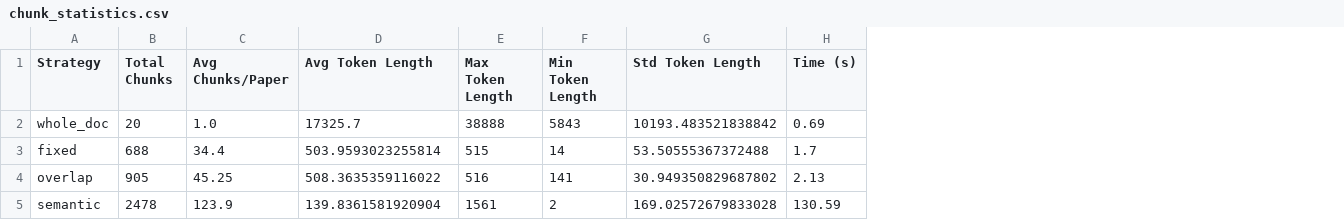
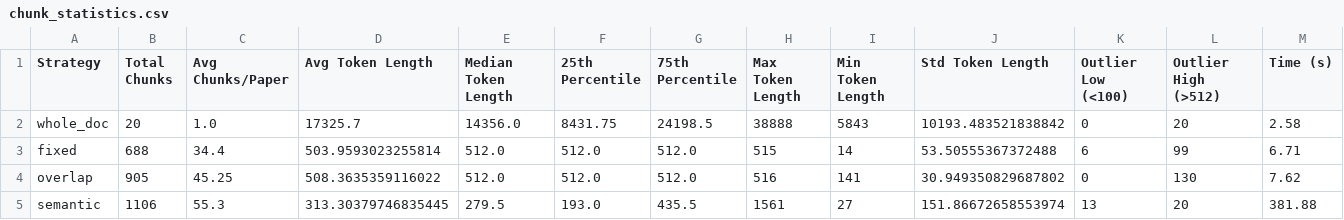
Before and after one commit to AdityaRaj1304/ResearchGPT, a CSV file: data/processed/chunk_statistics.csv, drawn as a sheet; addresses are those after the commit; the diff names each change by its address in the sheet, - before the commit and + after, or states it on an @@ line.

Commit message:
feat: implement multiple document chunking strategies and add profiling metrics to evaluate performance

```diff
--- a/data/processed/chunk_statistics.csv
+++ b/data/processed/chunk_statistics.csv
+column E (Median Token Length), rows 2-5: 14356.0 | 512.0 | 512.0 | 279.5
+column F (25th Percentile), rows 2-5: 8431.75 | 512.0 | 512.0 | 193.0
+column G (75th Percentile), rows 2-5: 24198.5 | 512.0 | 512.0 | 435.5
+column K (Outlier Low (<100)), rows 2-5: 0 | 6 | 0 | 13
+column L (Outlier High (>512)), rows 2-5: 20 | 99 | 130 | 20
-M2 (Time (s)): 0.69
+M2 (Time (s)): 2.58
-M3 (Time (s)): 1.7
+M3 (Time (s)): 6.71
-M4 (Time (s)): 2.13
+M4 (Time (s)): 7.62
-B5 (Total Chunks): 2478
+B5 (Total Chunks): 1106
-C5 (Avg Chunks/Paper): 123.9
+C5 (Avg Chunks/Paper): 55.3
-D5 (Avg Token Length): 139.8361581920904
+D5 (Avg Token Length): 313.30379746835445
-I5 (Min Token Length): 2
+I5 (Min Token Length): 27
-J5 (Std Token Length): 169.02572679833028
+J5 (Std Token Length): 151.86672658553974
-M5 (Time (s)): 130.59
+M5 (Time (s)): 381.88
```
Also changed, not shown: 8 other files.
